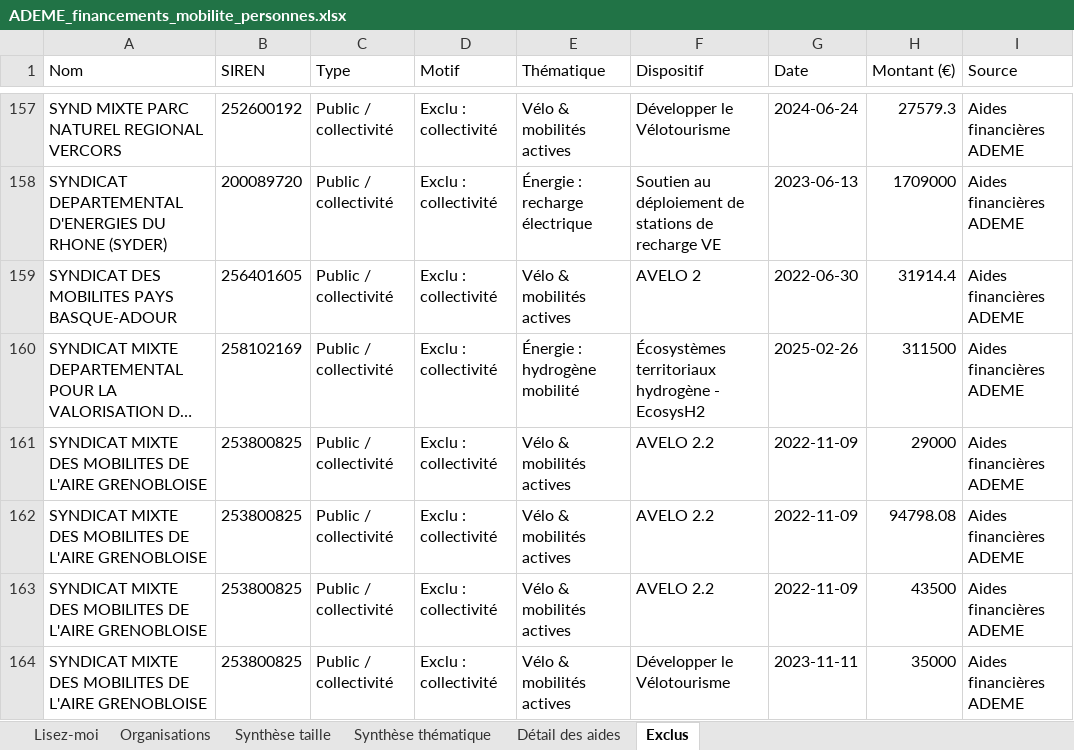
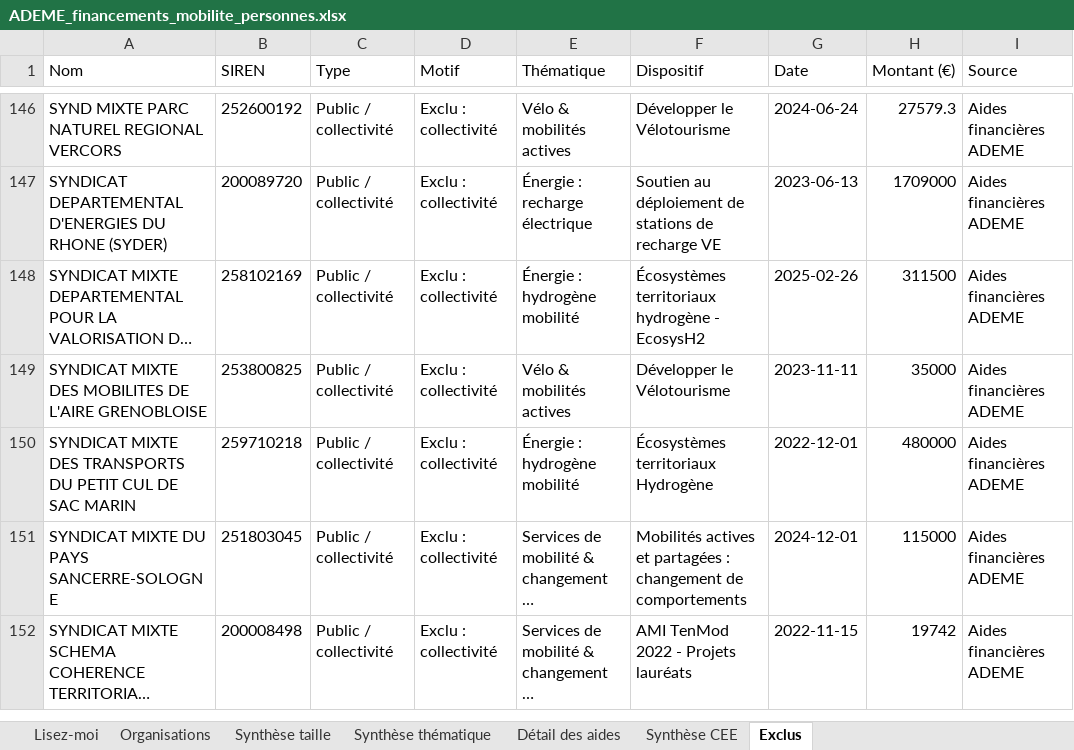
Before and after one commit to GabrielPlassat/aidesadememobilite, an Excel workbook: data/ADEME_financements_mobilite_personnes.xlsx, sheet Exclus, drawn as a sheet; only a part is shown, gaps mark what is left out; the shorter side is filled out with more unchanged rows; long unchanged cells end in …; values as stored, in another font and other column widths than the file's, no borders; the diff covers the shown part only; the diff names each change by its address in the sheet, - before the commit and + after, or states it on an @@ line.

```diff
--- a/data/ADEME_financements_mobilite_personnes.xlsx (sheet Exclus)
+++ b/data/ADEME_financements_mobilite_personnes.xlsx (sheet Exclus)
+sheet tab: Synthèse CEE
-row 159: SYNDICAT DES MOBILITES PAYS BASQUE-ADOUR | 256401605 | Public / collectivité | Exclu : collectivité | Vélo & mobilités actives | AVELO 2 | 2022-06-30 | 31914.4 | Aides financières ADEME
-row 161: SYNDICAT MIXTE DES MOBILITES DE L'AIRE GRENOBLOISE | 253800825 | Public / collectivité | Exclu : collectivité | Vélo & mobilités actives | AVELO 2.2 | 2022-11-09 | 29000 | Aides financières ADEME
-row 162: SYNDICAT MIXTE DES MOBILITES DE L'AIRE GRENOBLOISE | 253800825 | Public / collectivité | Exclu : collectivité | Vélo & mobilités actives | AVELO 2.2 | 2022-11-09 | 94798.08 | Aides financières ADEME
-row 163: SYNDICAT MIXTE DES MOBILITES DE L'AIRE GRENOBLOISE | 253800825 | Public / collectivité | Exclu : collectivité | Vélo & mobilités actives | AVELO 2.2 | 2022-11-09 | 43500 | Aides financières ADEME
```
Also changed, not shown: 16 removed rows elsewhere in this sheet, sheet Détail des aides, sheet Organisations, sheet Synthèse thématique, sheet Synthèse taille, sheet Lisez-moi, 8 other files.
